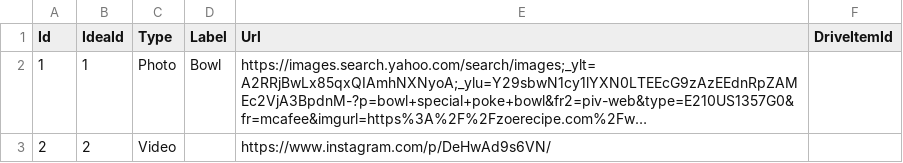
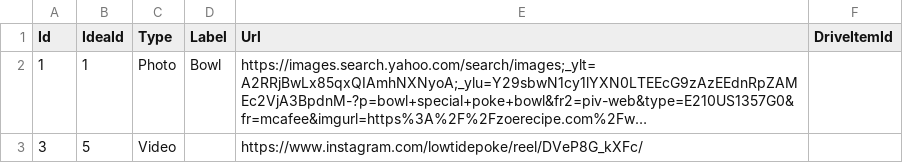
Before and after one commit to cvcunningham/LTP-MKT, a CSV file: mockup_1/api/Data/links.csv, drawn as a sheet; long unchanged cells end in …; removed rows and columns are numbered as before the commit, all else as after; the diff names each change by its address in the sheet, - before the commit and + after, or states it on an @@ line.

```diff
--- a/mockup_1/api/Data/links.csv
+++ b/mockup_1/api/Data/links.csv
-row 3: 2 | 2 | Video |  | https://www.instagram.com/p/DeHwAd9s6VN/
+row 3: 3 | 5 | Video |  | https://www.instagram.com/lowtidepoke/reel/DVeP8G_kXFc/
```
Also changed, not shown: mockup_1/api/Data/ideas.csv, mockup_1/api/Data/production.csv.
